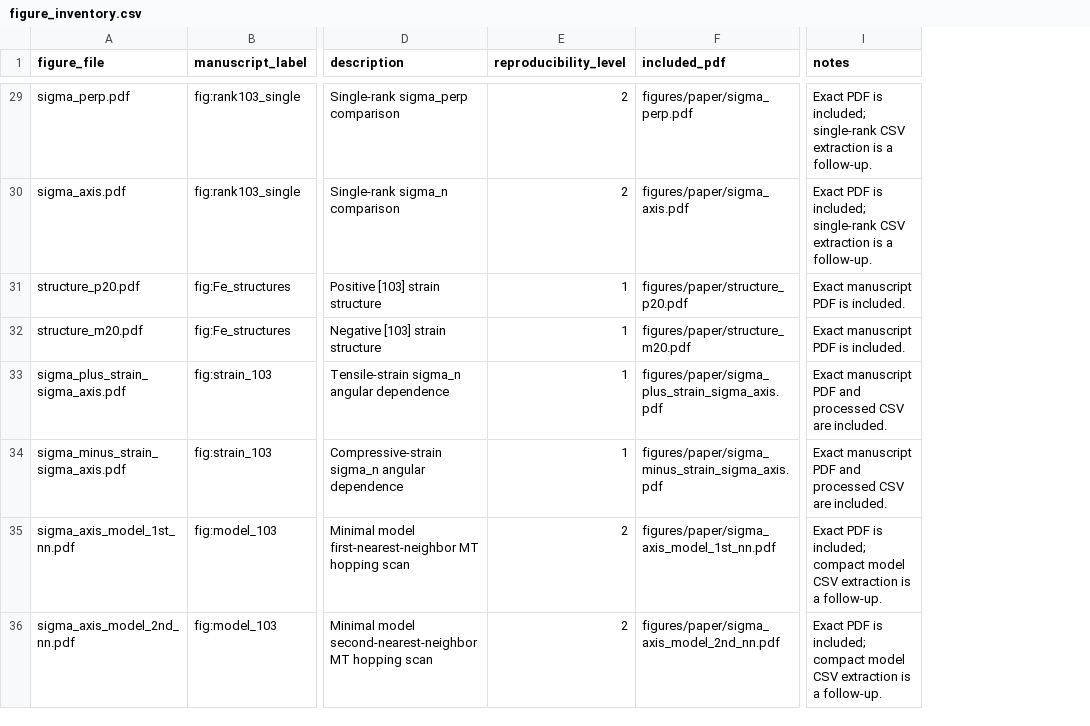
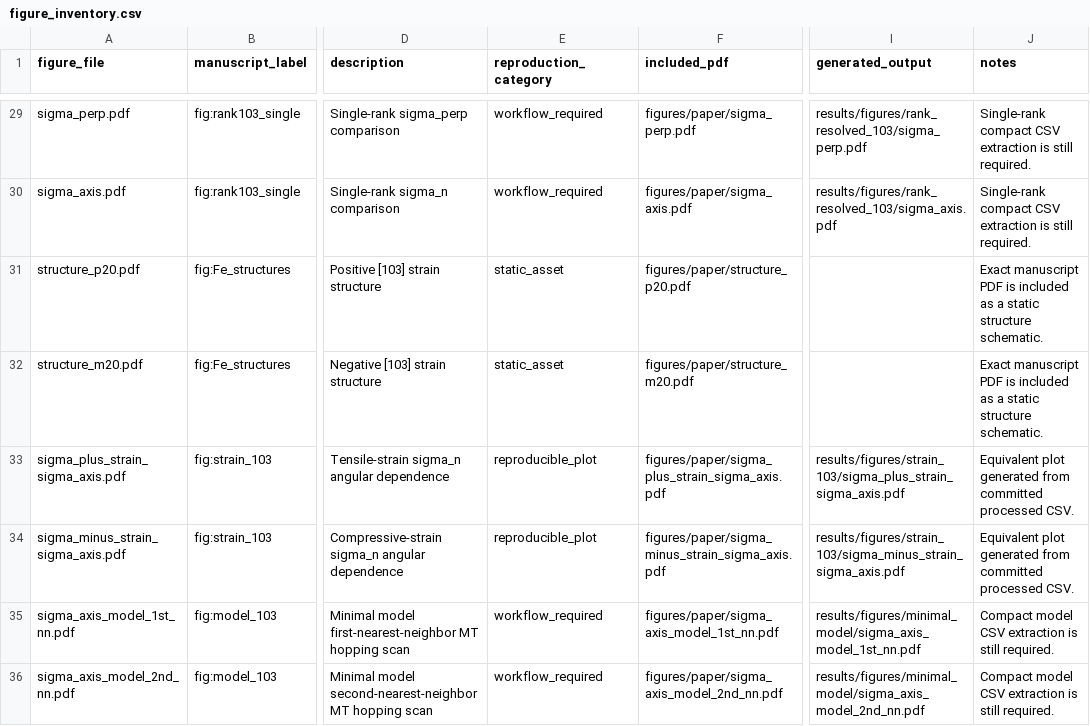
Before and after one commit to Hiroto-Saito1/First-principles_in-plane_AHE_using_symmetry-adapted_Wannier_Hamiltonians_multipole_decomposition, a CSV file: data/processed/figure_inventory.csv, drawn as a sheet; only a part is shown, gaps mark what is left out; removed rows and columns are numbered as before the commit, all else as after; the diff covers the shown part only; the diff names each change by its address in the sheet, - before the commit and + after, or states it on an @@ line.

Commit message:
Add repository-local figure reproduction workflow

```diff
--- a/data/processed/figure_inventory.csv
+++ b/data/processed/figure_inventory.csv
-column E (reproducibility_level), rows 29-36: 2 | 2 | 1 | 1 | 1 | 1 | 2 | 2
+column E (reproduction_category), rows 29-36: workflow_required | workflow_required | static_asset | static_asset | reproducible_plot | reproducible_plot | workflow_required | workflow_required
+column I (generated_output), rows 29-36: results/figures/rank_resolved_103/sigma_perp.pdf | results/figures/rank_resolved_103/sigma_axis.pdf |  |  | results/figures/strain_103/sigma_plus_strain_sigma_axis.pdf | results/figures/strain_103/sigma_minus_strain_sigma_axis.pdf | results/figures/minimal_model/sigma_axis_model_1st_nn.pdf | results/figures/minimal_model/sigma_axis_model_2nd_nn.pdf
-J29:J30 (notes): Exact PDF is included; single-rank CSV extraction is a follow-up.
+J29:J30 (notes): Single-rank compact CSV extraction is still required.
-J31:J32 (notes): …PDF is included.
+J31:J32 (notes): …PDF is included as a static structure schematic.
-J33:J34 (notes): Exact manuscript PDF and processed CSV are included.
+J33:J34 (notes): Equivalent plot generated from committed processed CSV.
-J35:J36 (notes): Exact PDF is included; compact model CSV extraction is a follow-up.
+J35:J36 (notes): Compact model CSV extraction is still required.
```
Also changed, not shown: 27 edited cells elsewhere in this file, 13 other files.
